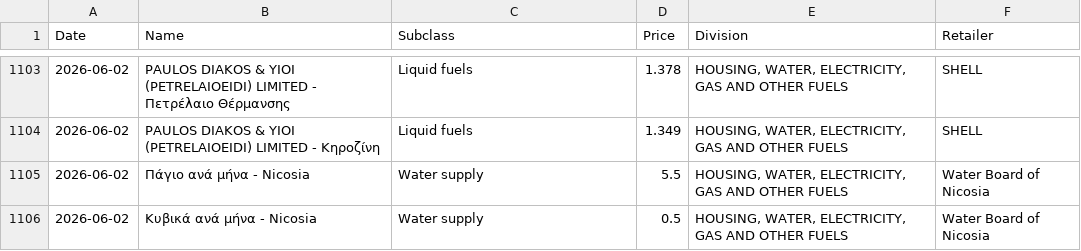
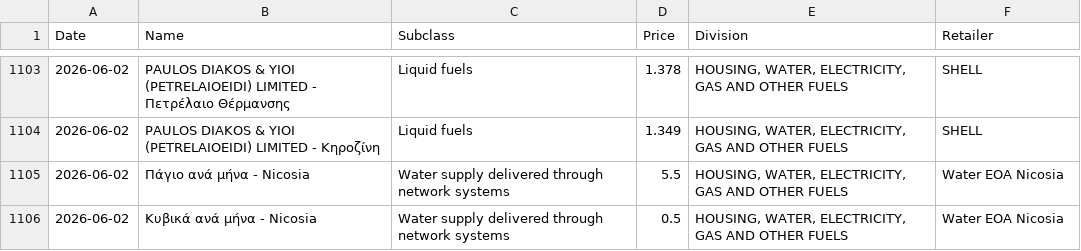
Before and after one commit to maria-papz/BillionPricesCyprusScrape, a CSV file: ECOICOPv2/Raw-Data-2.csv, drawn as a sheet; only a part is shown, gaps mark what is left out.

Commit message:
Update Raw-Data-2.csv

```diff
--- a/ECOICOPv2/Raw-Data-2.csv
+++ b/ECOICOPv2/Raw-Data-2.csv
@@ -1104,3 +1104,3 @@ Date,Name,Subclass,Price,Division,Retailer
 2026-06-02,PAULOS DIAKOS & YIOI (PETRELAIOEIDI) LIMITED - Κηροζίνη,Liquid fuels,1.349,"HOUSING, WATER, ELECTRICITY, GAS AND OTHER FUELS",SHELL
-2026-06-02,Πάγιο ανά μήνα - Nicosia,Water supply,5.5,"HOUSING, WATER, ELECTRICITY, GAS AND OTHER FUELS",Water Board of Nicosia
-2026-06-02,Κυβικά ανά μήνα - Nicosia,Water supply,0.5,"HOUSING, WATER, ELECTRICITY, GAS AND OTHER FUELS",Water Board of Nicosia
+2026-06-02,Πάγιο ανά μήνα - Nicosia,Water supply delivered through network systems,5.5,"HOUSING, WATER, ELECTRICITY, GAS AND OTHER FUELS",Water EOA Nicosia
+2026-06-02,Κυβικά ανά μήνα - Nicosia,Water supply delivered through network systems,0.5,"HOUSING, WATER, ELECTRICITY, GAS AND OTHER FUELS",Water EOA Nicosia
```
